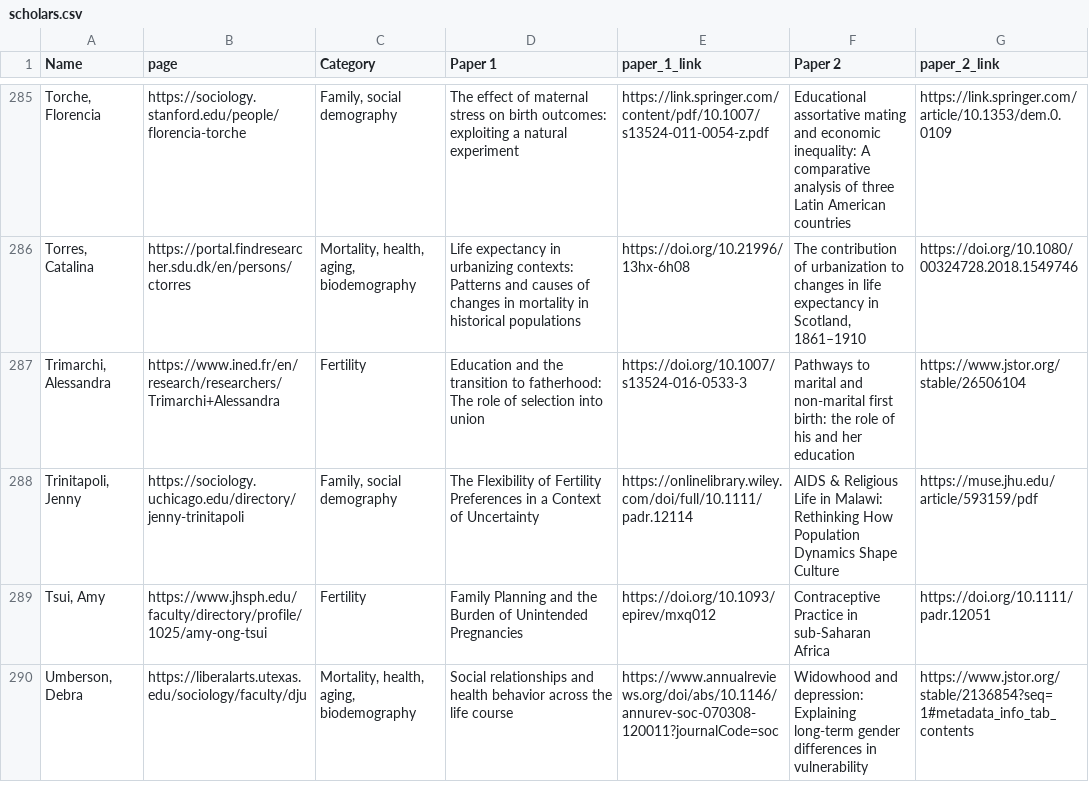
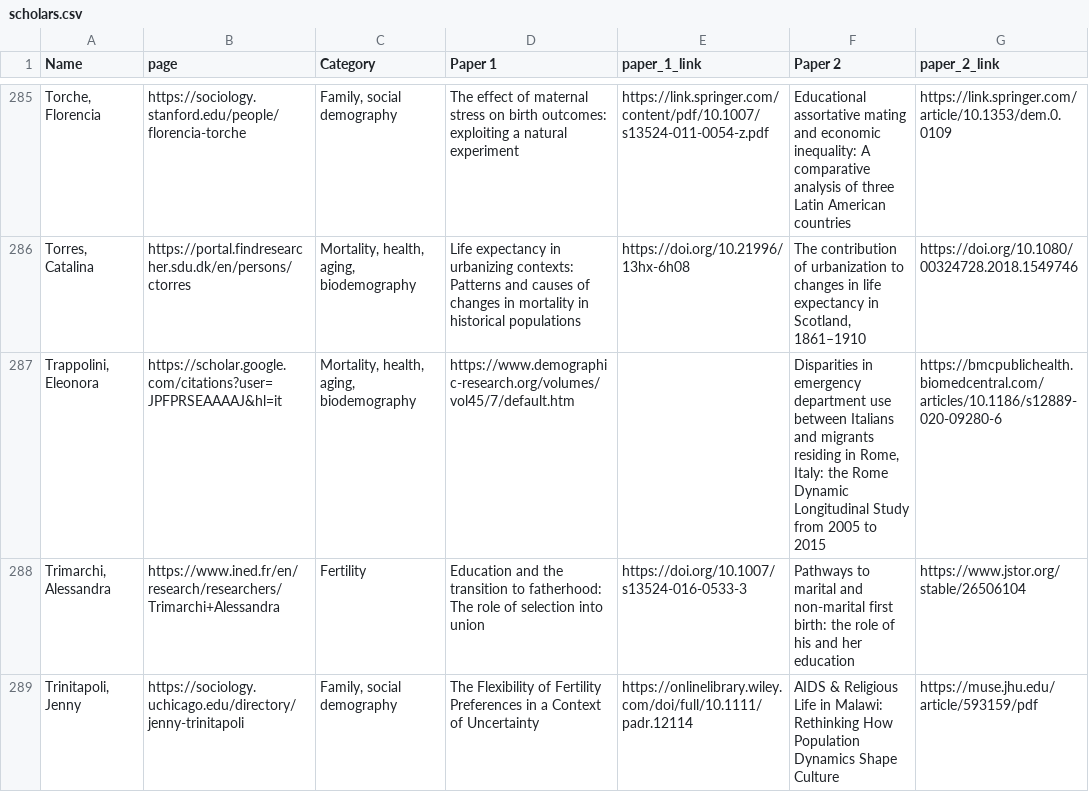
Before and after one commit to MJAlexander/blogdown-website, a CSV file: content/women_scholars/scholars.csv, drawn as a sheet; only a part is shown, gaps mark what is left out; the shorter side is filled out with more unchanged rows.

Commit message:
more names

```diff
--- a/content/women_scholars/scholars.csv
+++ b/content/women_scholars/scholars.csv
@@ -286,2 +286,3 @@ Name,page,Category,Paper 1,paper_1_link,Paper 2,paper_2_link
 "Torres, Catalina",https://portal.findresearcher.sdu.dk/en/persons/ctorres,"Mortality, health, aging, biodemography",Life expectancy in urbanizing contexts: Patterns and causes of changes in mortality in historical populations,https://doi.org/10.21996/13hx-6h08,"The contribution of urbanization to changes in life expectancy in Scotland, 1861–1910",https://doi.org/10.1080/00324728.2018.1549746
+"Trappolini, Eleonora",https://scholar.google.com/citations?user=JPFPRSEAAAAJ&hl=it,"Mortality, health, aging, biodemography",https://www.demographic-research.org/volumes/vol45/7/default.htm,,"Disparities in emergency department use between Italians and migrants residing in Rome, Italy: the Rome Dynamic Longitudinal Study from 2005 to 2015",https://bmcpublichealth.biomedcentral.com/articles/10.1186/s12889-020-09280-6
 "Trimarchi, Alessandra",https://www.ined.fr/en/research/researchers/Trimarchi+Alessandra,Fertility,Education and the transition to fatherhood: The role of selection into union,https://doi.org/10.1007/s13524-016-0533-3,Pathways to marital and non-marital first birth: the role of his and her education,https://www.jstor.org/stable/26506104
```
Also changed, not shown: 2 other files.
